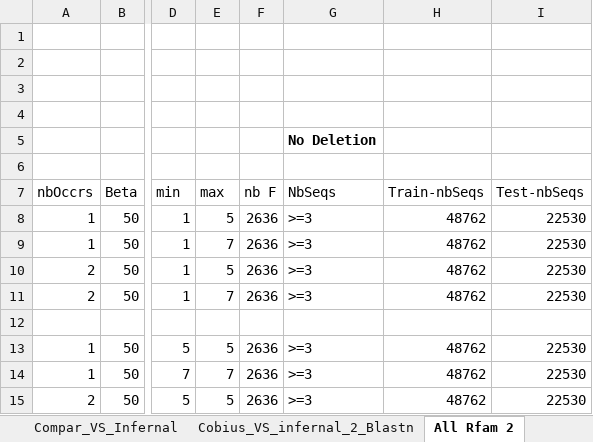
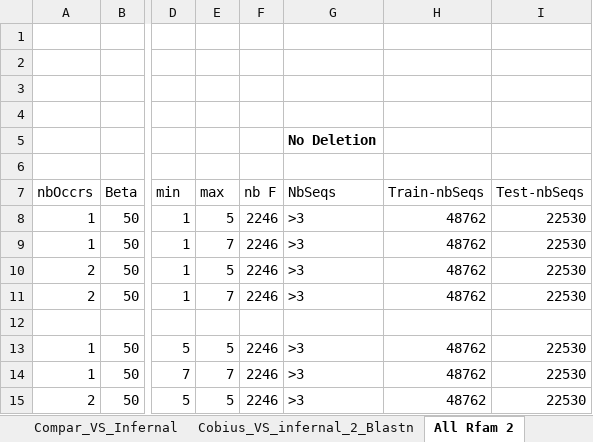
Before and after one commit to UdeS-CoBIUS/LSC-ncRNA, an Excel workbook: supplementary/test_experiments_good_sample_distrubution_cross_validation.xlsx, sheet All Rfam 2, drawn as a sheet; only a part is shown, gaps mark what is left out; values as stored, in another font and other column widths than the file's, no borders; charts and pictures not drawn; the diff covers the shown part only; the diff names each change by its address in the sheet, - before the commit and + after, or states it on an @@ line.

Commit message:
update

```diff
--- a/supplementary/test_experiments_good_sample_distrubution_cross_validation.xlsx (sheet All Rfam 2)
+++ b/supplementary/test_experiments_good_sample_distrubution_cross_validation.xlsx (sheet All Rfam 2)
-F8:F11: 2636
+F8:F11: 2246
-G8:G11: >=3
+G8:G11: >3
-F13:F15: 2636
+F13:F15: 2246
-G13:G15: >=3
+G13:G15: >3
```
Also changed, not shown: 1 added row, 1 removed row and 72 edited cells elsewhere in this sheet, charts or pictures.
